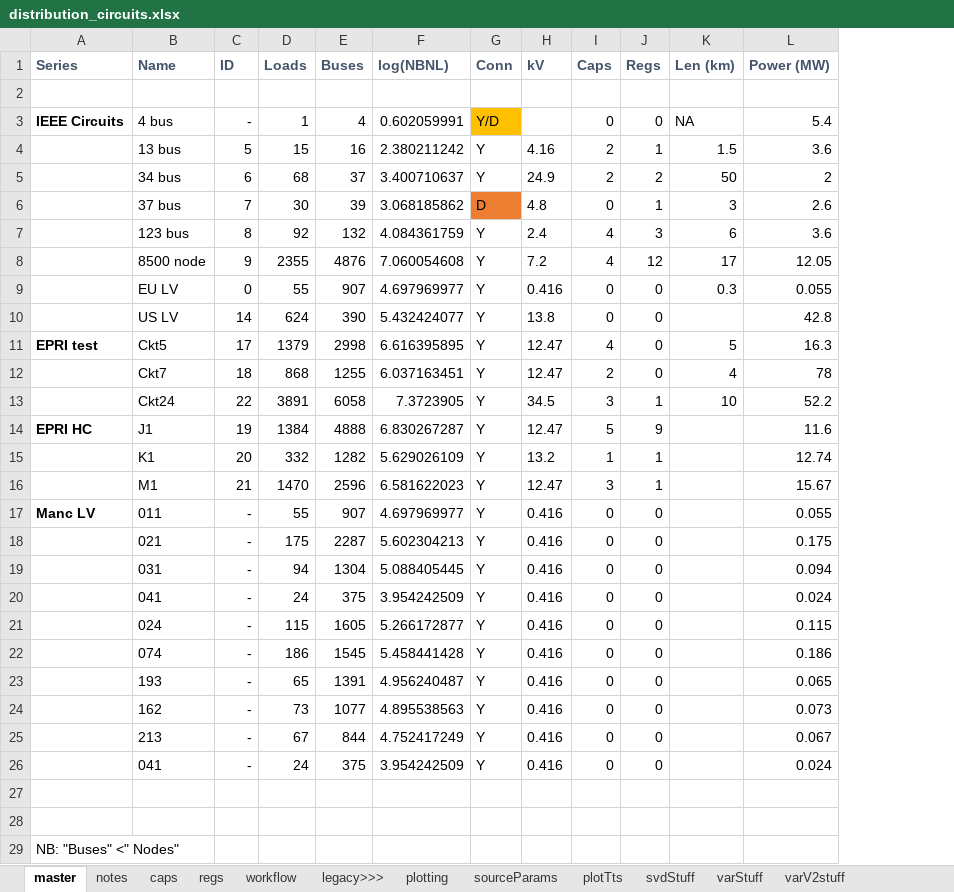
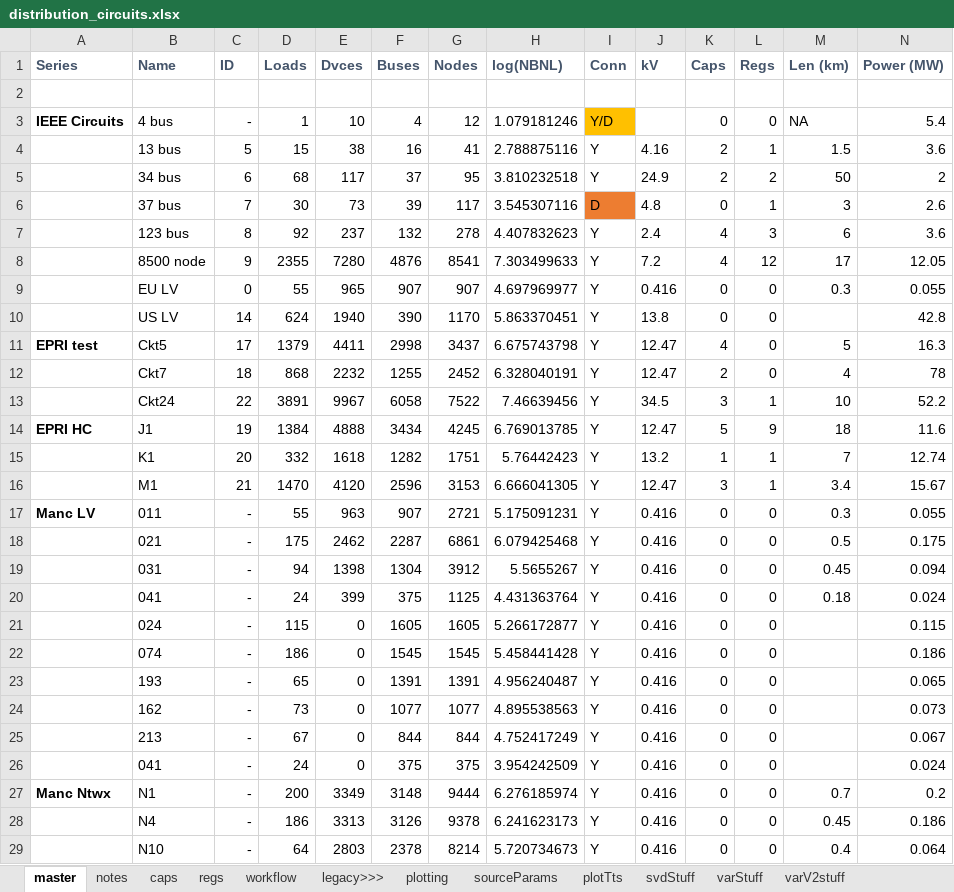
Before and after one commit to Constancellc/epg-psopt, an Excel workbook: ptech18/ieee_tn/distribution_circuits.xlsx, sheet master, drawn as a sheet; only a part is shown; values as stored, in another font and other column widths than the file's, no borders; conditional formats not drawn; removed rows and columns are numbered as before the commit, all else as after; rows hold the shown columns only; the diff names each change by its address in the sheet, - before the commit and + after, or states it on an @@ line.

```diff
--- a/ptech18/ieee_tn/distribution_circuits.xlsx (sheet master)
+++ b/ptech18/ieee_tn/distribution_circuits.xlsx (sheet master)
+column E (Dvces), rows 3-28: 10 | 38 | 117 | 73 | 237 | 7280 | 965 | 1940 | 4411 | 2232 | 9967 | 4888 | 1618 | 4120 | 963 | 2462 | 1398 | 399 | 0 | 0 | 0 | 0 | 0 | 0 | 3349 | 3313
+column G (Nodes), rows 3-28: 12 | 41 | 95 | 117 | 278 | 8541 | 907 | 1170 | 3437 | 2452 | 7522 | 4245 | 1751 | 3153 | 2721 | 6861 | 3912 | 1125 | 1605 | 1545 | 1391 | 1077 | 844 | 375 | 9444 | 9378
-H3 (log(NBNL)): 0.602059991
+H3 (log(NBNL)): 1.079181246
-H4 (log(NBNL)): 2.380211242
+H4 (log(NBNL)): 2.788875116
-H5 (log(NBNL)): 3.400710637
+H5 (log(NBNL)): 3.810232518
-H6 (log(NBNL)): 3.068185862
+H6 (log(NBNL)): 3.545307116
-H7 (log(NBNL)): 4.084361759
+H7 (log(NBNL)): 4.407832623
-H8 (log(NBNL)): 7.060054608
+H8 (log(NBNL)): 7.303499633
-H10 (log(NBNL)): 5.432424077
+H10 (log(NBNL)): 5.863370451
-H11 (log(NBNL)): 6.616395895
+H11 (log(NBNL)): 6.675743798
-H12 (log(NBNL)): 6.037163451
+H12 (log(NBNL)): 6.328040191
-H13 (log(NBNL)): 7.3723905
+H13 (log(NBNL)): 7.46639456
-F14 (Buses): 4888
+F14 (Buses): 3434
-H14 (log(NBNL)): 6.830267287
+H14 (log(NBNL)): 6.769013785
-M14 (Len (km)): (empty)
+M14 (Len (km)): 18
-H15 (log(NBNL)): 5.629026109
+H15 (log(NBNL)): 5.76442423
-M15 (Len (km)): (empty)
+M15 (Len (km)): 7
-H16 (log(NBNL)): 6.581622023
+H16 (log(NBNL)): 6.666041305
-M16 (Len (km)): (empty)
+M16 (Len (km)): 3.4
-H17 (log(NBNL)): 4.697969977
+H17 (log(NBNL)): 5.175091231
-M17 (Len (km)): (empty)
+M17 (Len (km)): 0.3
-H18 (log(NBNL)): 5.602304213
+H18 (log(NBNL)): 6.079425468
-M18 (Len (km)): (empty)
+M18 (Len (km)): 0.5
-H19 (log(NBNL)): 5.088405445
+H19 (log(NBNL)): 5.5655267
-M19 (Len (km)): (empty)
+M19 (Len (km)): 0.45
-H20 (log(NBNL)): 3.954242509
+H20 (log(NBNL)): 4.431363764
-M20 (Len (km)): (empty)
+M20 (Len (km)): 0.18
-row 27: (empty)
+row 27: Manc Ntwx | N1 | - | 200 | 3349 | 3148 | 9444 | 6.276185974 | Y | 0.416 | 0 | 0 | 0.7 | 0.2
-row 28: (empty)
+row 28:  | N4 | - | 186 | 3313 | 3126 | 9378 | 6.241623173 | Y | 0.416 | 0 | 0 | 0.45 | 0.186
-row 29: NB: "Buses" <" Nodes"
+row 29:  | N10 | - | 64 | 2803 | 2378 | 8214 | 5.720734673 | Y | 0.416 | 0 | 0 | 0.4 | 0.064
```
Also changed, not shown: formulas that keep their value, 2 other files.
